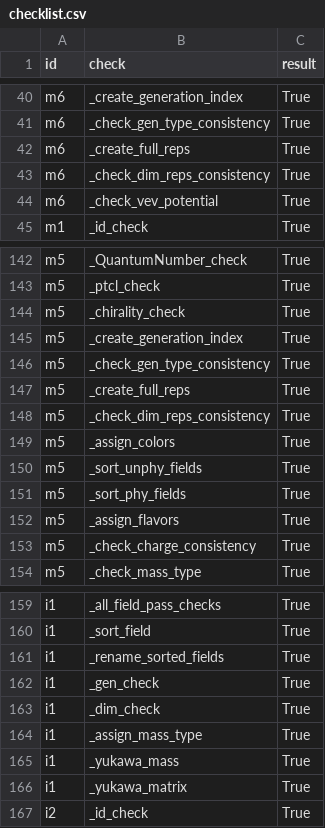
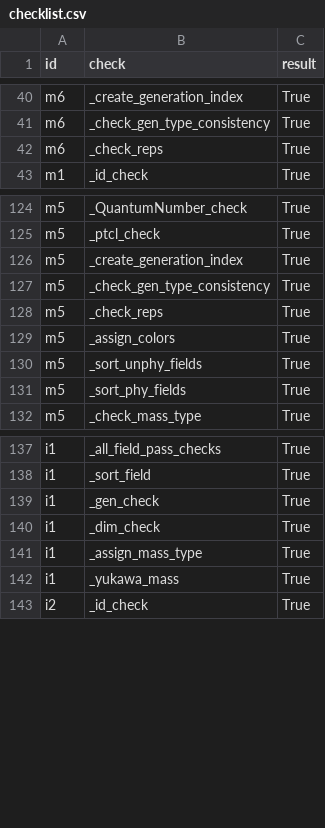
Before and after one commit to bbradz/particle_graph, a CSV file: theories/SM_2025-06-13-01-58-43/checklist.csv (was Theories/checklist.csv), drawn as a sheet; only a part is shown, gaps mark what is left out; the diff covers the shown part only.

Commit message:
make check() parallelizable

```diff
--- a/Theories/checklist.csv
+++ b/theories/SM_2025-06-13-01-58-43/checklist.csv
@@ -41,5 +41,3 @@ m6, _create_generation_index, True
 m6, _check_gen_type_consistency, True
-m6, _create_full_reps, True
-m6, _check_dim_reps_consistency, True
-m6, _check_vev_potential, True
+m6, _check_reps, True
 m1, _id_check, True
@@ -143,7 +125,5 @@ m5, _QuantumNumber_check, True
 m5, _ptcl_check, True
-m5, _chirality_check, True
 m5, _create_generation_index, True
 m5, _check_gen_type_consistency, True
-m5, _create_full_reps, True
-m5, _check_dim_reps_consistency, True
+m5, _check_reps, True
 m5, _assign_colors, True
@@ -151,4 +131,2 @@ m5, _sort_unphy_fields, True
 m5, _sort_phy_fields, True
-m5, _assign_flavors, True
-m5, _check_charge_consistency, True
 m5, _check_mass_type, True
@@ -160,3 +138,2 @@ i1, _all_field_pass_checks, True
 i1, _sort_field, True
-i1, _rename_sorted_fields, True
 i1, _gen_check, True
@@ -165,3 +142,2 @@ i1, _assign_mass_type, True
 i1, _yukawa_mass, True
-i1, _yukawa_matrix, True
 i2, _id_check, True
```
Also changed, not shown: 20 removed rows and 4 edited cells elsewhere in this file, 28 other files.
